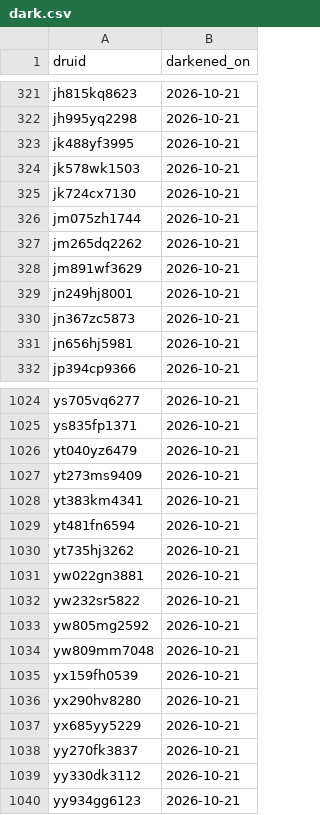
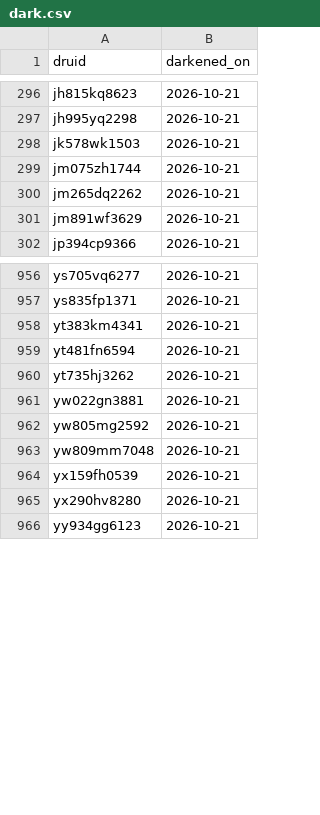
Before and after one commit to sul-dlss-labs/sdr-harvest, a CSV file: dark.csv, drawn as a sheet; only a part is shown, gaps mark what is left out; the diff covers the shown part only.

Commit message:
Remove the registered druids from dark.csv
It's confusing to have non-dark objects in the dark list

```diff
--- a/dark.csv
+++ b/dark.csv
@@ -322,5 +297,3 @@ jh815kq8623,2026-10-21
 jh995yq2298,2026-10-21
-jk488yf3995,2026-10-21
 jk578wk1503,2026-10-21
-jk724cx7130,2026-10-21
 jm075zh1744,2026-10-21
@@ -328,5 +301,2 @@ jm265dq2262,2026-10-21
 jm891wf3629,2026-10-21
-jn249hj8001,2026-10-21
-jn367zc5873,2026-10-21
-jn656hj5981,2026-10-21
 jp394cp9366,2026-10-21
@@ -1025,4 +957,2 @@ ys705vq6277,2026-10-21
 ys835fp1371,2026-10-21
-yt040yz6479,2026-10-21
-yt273ms9409,2026-10-21
 yt383km4341,2026-10-21
@@ -1031,3 +961,2 @@ yt735hj3262,2026-10-21
 yw022gn3881,2026-10-21
-yw232sr5822,2026-10-21
 yw805mg2592,2026-10-21
@@ -1036,5 +965,2 @@ yx159fh0539,2026-10-21
 yx290hv8280,2026-10-21
-yx685yy5229,2026-10-21
-yy270fk3837,2026-10-21
-yy330dk3112,2026-10-21
 yy934gg6123,2026-10-21
```
Also changed, not shown: 71 removed rows elsewhere in this file.
